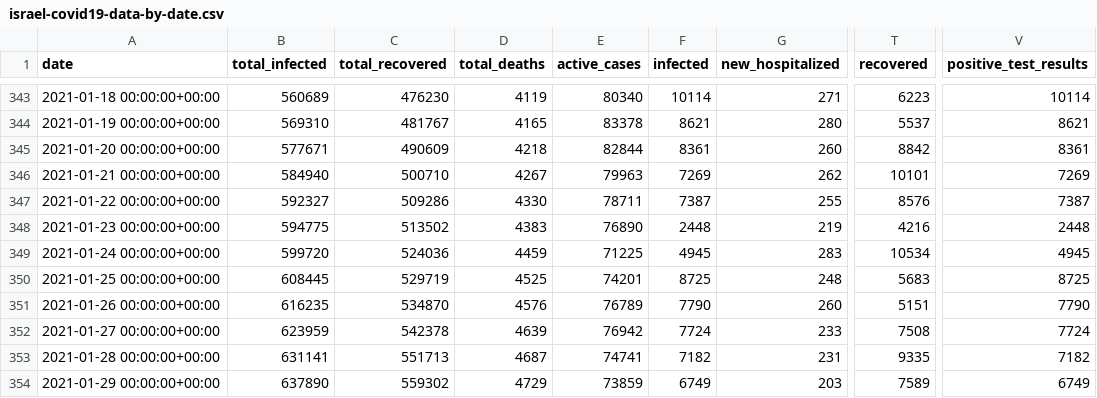
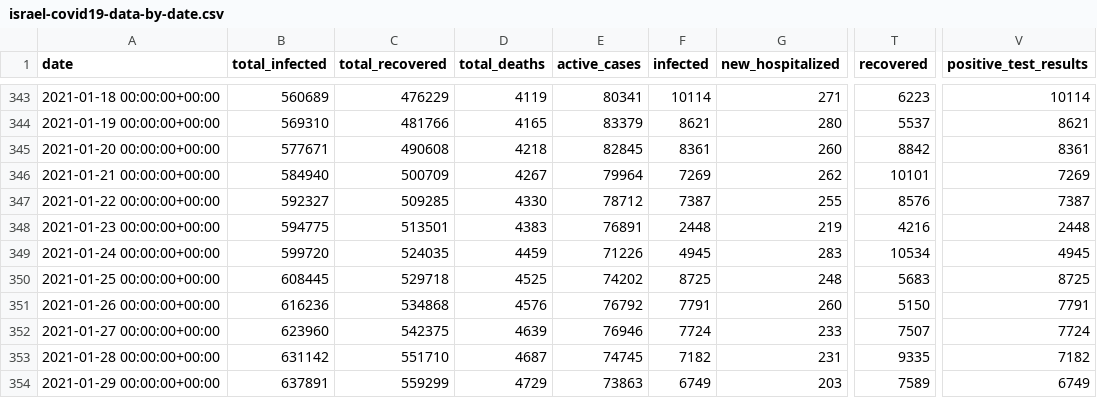
Before and after one commit to sapir/more-israel-covid19-data, a CSV file: israel-covid19-data-by-date.csv, drawn as a sheet; only a part is shown, gaps mark what is left out; the diff covers the shown part only; the diff names each change by its address in the sheet, - before the commit and + after, or states it on an @@ line.

```diff
--- a/israel-covid19-data-by-date.csv
+++ b/israel-covid19-data-by-date.csv
-C343 (total_recovered): 476230
+C343 (total_recovered): 476229
-E343 (active_cases): 80340
+E343 (active_cases): 80341
-C344 (total_recovered): 481767
+C344 (total_recovered): 481766
-E344 (active_cases): 83378
+E344 (active_cases): 83379
-C345 (total_recovered): 490609
+C345 (total_recovered): 490608
-E345 (active_cases): 82844
+E345 (active_cases): 82845
-C346 (total_recovered): 500710
+C346 (total_recovered): 500709
-E346 (active_cases): 79963
+E346 (active_cases): 79964
-C347 (total_recovered): 509286
+C347 (total_recovered): 509285
-E347 (active_cases): 78711
+E347 (active_cases): 78712
-C348 (total_recovered): 513502
+C348 (total_recovered): 513501
-E348 (active_cases): 76890
+E348 (active_cases): 76891
-C349 (total_recovered): 524036
+C349 (total_recovered): 524035
-E349 (active_cases): 71225
+E349 (active_cases): 71226
-C350 (total_recovered): 529719
+C350 (total_recovered): 529718
-E350 (active_cases): 74201
+E350 (active_cases): 74202
-B351 (total_infected): 616235
+B351 (total_infected): 616236
-C351 (total_recovered): 534870
+C351 (total_recovered): 534868
-E351 (active_cases): 76789
+E351 (active_cases): 76792
-F351 (infected): 7790
+F351 (infected): 7791
-T351 (recovered): 5151
+T351 (recovered): 5150
-V351 (positive_test_results): 7790
+V351 (positive_test_results): 7791
-B352 (total_infected): 623959
+B352 (total_infected): 623960
-C352 (total_recovered): 542378
+C352 (total_recovered): 542375
-E352 (active_cases): 76942
+E352 (active_cases): 76946
-T352 (recovered): 7508
+T352 (recovered): 7507
-B353 (total_infected): 631141
+B353 (total_infected): 631142
-C353 (total_recovered): 551713
+C353 (total_recovered): 551710
-E353 (active_cases): 74741
+E353 (active_cases): 74745
-B354 (total_infected): 637890
+B354 (total_infected): 637891
-C354 (total_recovered): 559302
+C354 (total_recovered): 559299
-E354 (active_cases): 73859
+E354 (active_cases): 73863
```
Also changed, not shown: 54 edited cells elsewhere in this file.
